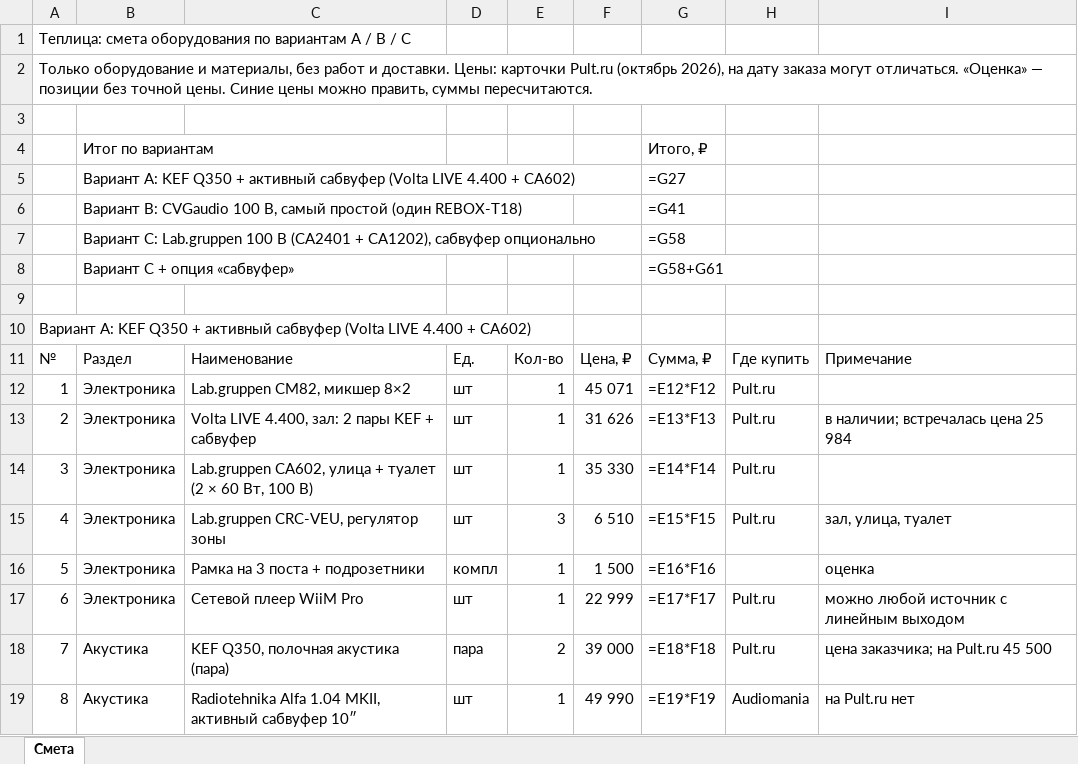
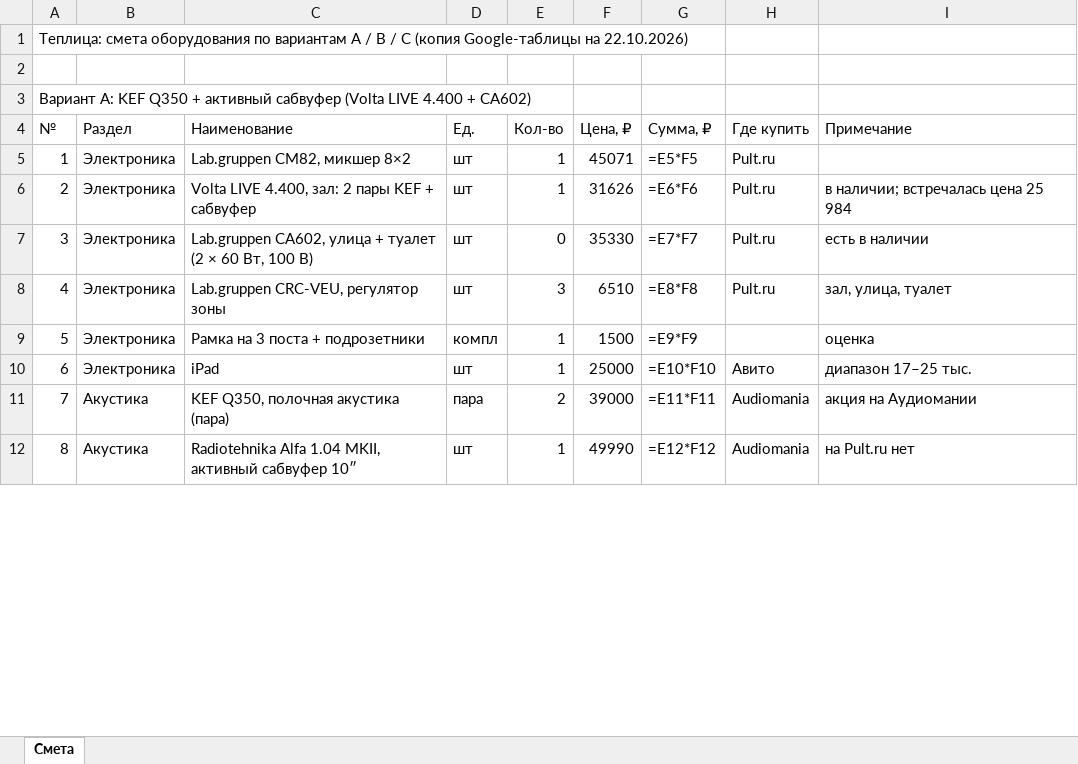
Before and after one commit to olegoviccc/teplica, an Excel workbook: sound/smeta-teplica.xlsx, sheet Смета, drawn as a sheet; only a part is shown; values as stored, in another font and other column widths than the file's, no cell formats; formulas without a stored value are shown as written; removed rows and columns are numbered as before the commit, all else as after; the diff covers the shown part only; the diff names each change by its address in the sheet, - before the commit and + after, or states it on an @@ line.

```diff
--- a/sound/smeta-teplica.xlsx (sheet Смета)
+++ b/sound/smeta-teplica.xlsx (sheet Смета)
-A1: …/ C
+A1: …/ C (копия Google-таблицы на 22.10.2026)
-row 2: Только оборудование и материалы, без работ и доставки. Цены: карточки Pult.ru (октябрь 2026), на дату заказа могут отличаться. «Оценка» — позиции без точной цены. Синие цены можно править, суммы пересчитаются.
-row 3: (empty)
-row 4:  | Итог по вариантам |  |  |  |  | Итого, ₽
-row 5:  | Вариант A: KEF Q350 + активный сабвуфер (Volta LIVE 4.400 + CA602) |  |  |  |  | =G27
-row 6:  | Вариант B: CVGaudio 100 В, самый простой (один REBOX-T18) |  |  |  |  | =G41
-row 7:  | Вариант C: Lab.gruppen 100 В (CA2401 + CA1202), сабвуфер опционально |  |  |  |  | =G58
-row 8:  | Вариант C + опция «сабвуфер» |  |  |  |  | =G58+G61
-F5: 45 071
+F5: 45071
-G5: =E12*F12
+G5: =E5*F5
-F6: 31 626
+F6: 31626
-G6: =E13*F13
+G6: =E6*F6
-E7: 1
+E7: 0
-F7: 35 330
+F7: 35330
-G7: =E14*F14
+G7: =E7*F7
-I7: (empty)
+I7: есть в наличии
-F8: 6 510
+F8: 6510
-G8: =E15*F15
+G8: =E8*F8
-F9: 1 500
+F9: 1500
-G9: =E16*F16
+G9: =E9*F9
-C10: Сетевой плеер WiiM Pro
+C10: iPad
-F10: 22 999
+F10: 25000
-G10: =E17*F17
+G10: =E10*F10
-H10: Pult.ru
+H10: Авито
-I10: можно любой источник с линейным выходом
+I10: диапазон 17–25 тыс.
-F11: 39 000
+F11: 39000
-G11: =E18*F18
+G11: =E11*F11
-H11: Pult.ru
+H11: Audiomania
-I11: цена заказчика; на Pult.ru 45 500
+I11: акция на Аудиомании
-F12: 49 990
+F12: 49990
-G12: =E19*F19
+G12: =E12*F12
```
Also changed, not shown: 11 added rows, 5 removed rows and 116 edited cells elsewhere in this sheet, cell formats, 22 other files.
